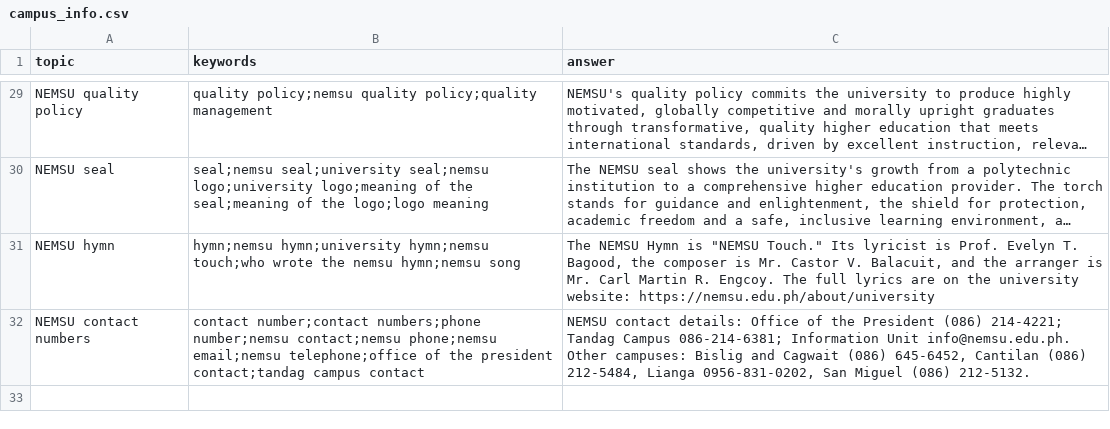
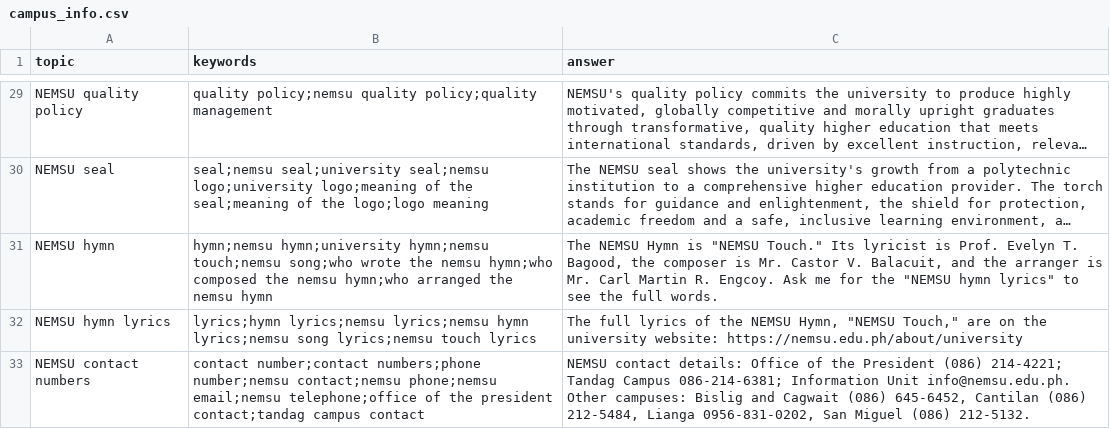
Before and after one commit to jpconwi/campusense, a CSV file: backend/seed/campus_info.csv, drawn as a sheet; only a part is shown, gaps mark what is left out; long unchanged cells end in …; the diff names each change by its address in the sheet, - before the commit and + after, or states it on an @@ line.

Commit message:
fix addding full ai brain for nemsu

```diff
--- a/backend/seed/campus_info.csv
+++ b/backend/seed/campus_info.csv
-B31 (keywords): …hymn;university hymn;nemsu touch;who wrote the nemsu hymn;nemsu song
+B31 (keywords): …hymn;university hymn;nemsu touch;nemsu song;who wrote the nemsu hymn;who composed the nemsu hymn;who arranged the nemsu hymn
-C31 (answer): …R. Engcoy. The full lyrics are on the university website: https://nemsu.edu.ph/about/university
+C31 (answer): …R. Engcoy. Ask me for the "NEMSU hymn lyrics" to see the full words.
+row 32: NEMSU hymn lyrics | lyrics;hymn lyrics;nemsu lyrics;nemsu hymn lyrics;nemsu song lyrics;nemsu touch lyrics | The full lyrics of the NEMSU Hymn, "NEMSU Touch," are on the university website: https://nemsu.edu.ph/about/university
```
Also changed, not shown: 8 other files.
